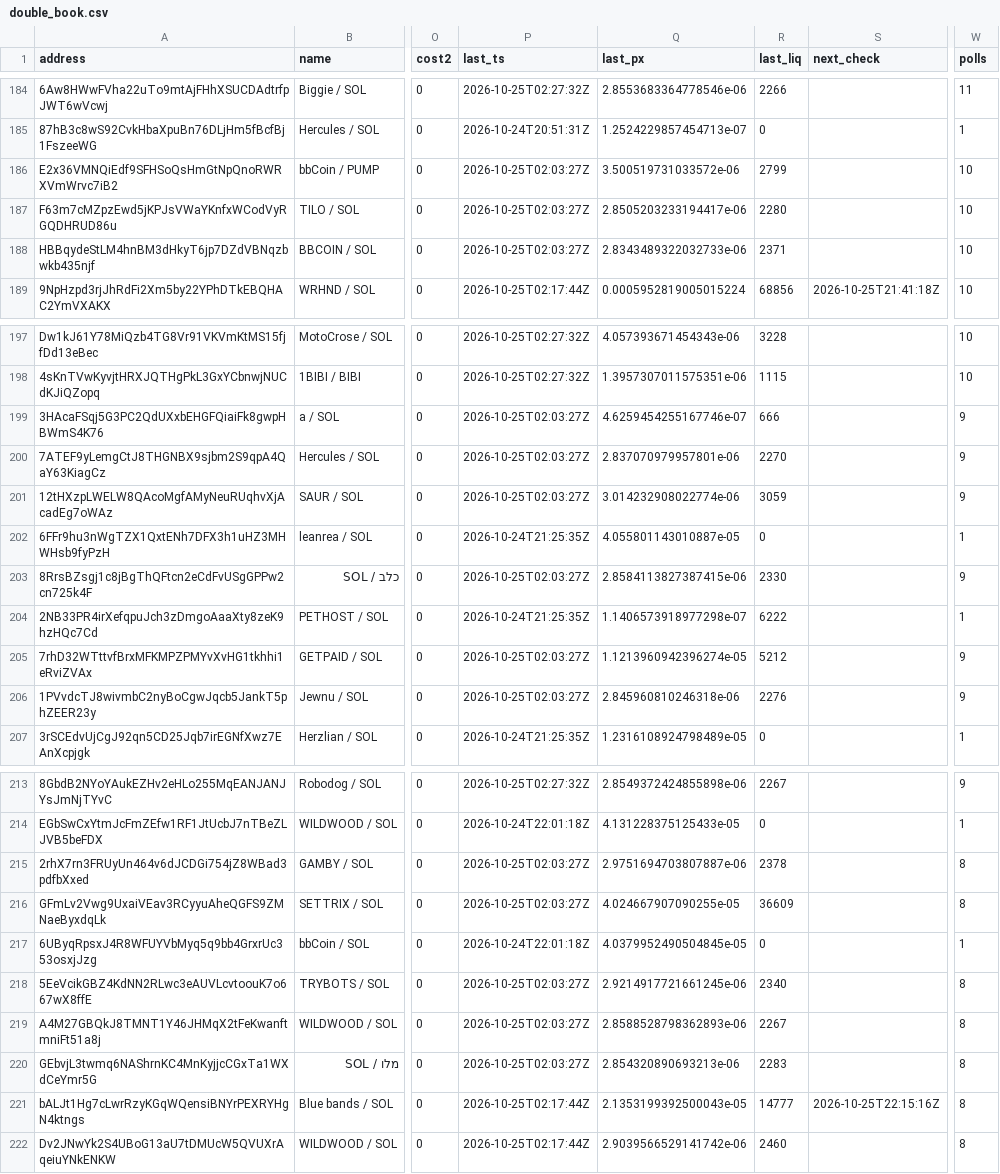
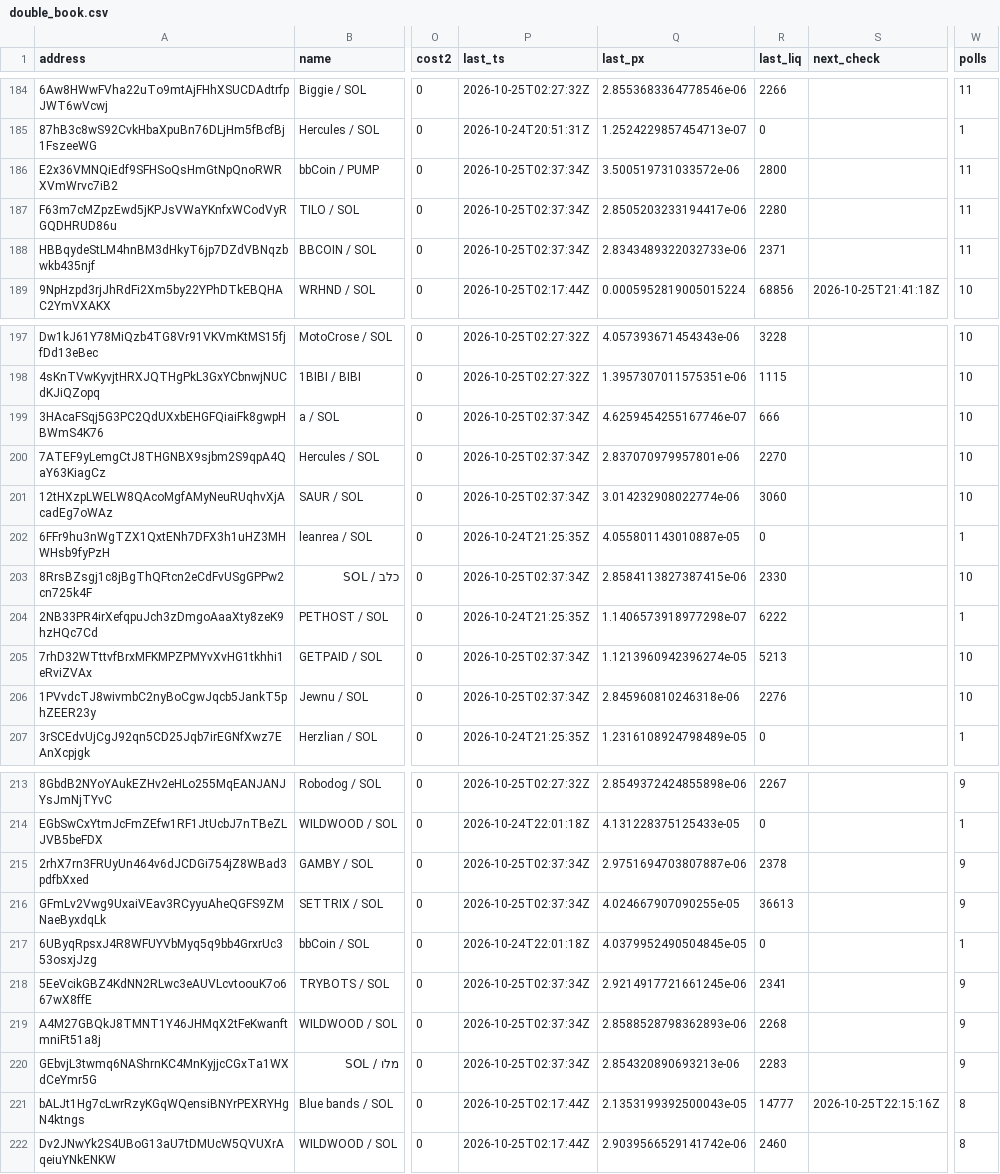
Before and after one commit to westphal03/meme-scanner, a CSV file: data/double_book.csv, drawn as a sheet; only a part is shown, gaps mark what is left out; the diff covers the shown part only; the diff names each change by its address in the sheet, - before the commit and + after, or states it on an @@ line.

```diff
--- a/data/double_book.csv
+++ b/data/double_book.csv
-P186:P188 (last_ts): 2026-10-25T02:03:27Z
+P186:P188 (last_ts): 2026-10-25T02:37:34Z
-R186 (last_liq): 2799
+R186 (last_liq): 2800
-W186:W188 (polls): 10
+W186:W188 (polls): 11
-P199:P201 (last_ts): 2026-10-25T02:03:27Z
+P199:P201 (last_ts): 2026-10-25T02:37:34Z
-W199:W201 (polls): 9
+W199:W201 (polls): 10
-R201 (last_liq): 3059
+R201 (last_liq): 3060
-P203 (last_ts): 2026-10-25T02:03:27Z
+P203 (last_ts): 2026-10-25T02:37:34Z
-W203 (polls): 9
+W203 (polls): 10
-P205:P206 (last_ts): 2026-10-25T02:03:27Z
+P205:P206 (last_ts): 2026-10-25T02:37:34Z
-R205 (last_liq): 5212
+R205 (last_liq): 5213
-W205:W206 (polls): 9
+W205:W206 (polls): 10
-P215:P216 (last_ts): 2026-10-25T02:03:27Z
+P215:P216 (last_ts): 2026-10-25T02:37:34Z
-W215:W216 (polls): 8
+W215:W216 (polls): 9
-R216 (last_liq): 36609
+R216 (last_liq): 36613
-P218:P220 (last_ts): 2026-10-25T02:03:27Z
+P218:P220 (last_ts): 2026-10-25T02:37:34Z
-R218 (last_liq): 2340
+R218 (last_liq): 2341
-W218:W220 (polls): 8
+W218:W220 (polls): 9
-R219 (last_liq): 2267
+R219 (last_liq): 2268
```
Also changed, not shown: 13 edited cells elsewhere in this file, data/double_px.csv, data/enrich.csv, 3 other files.
